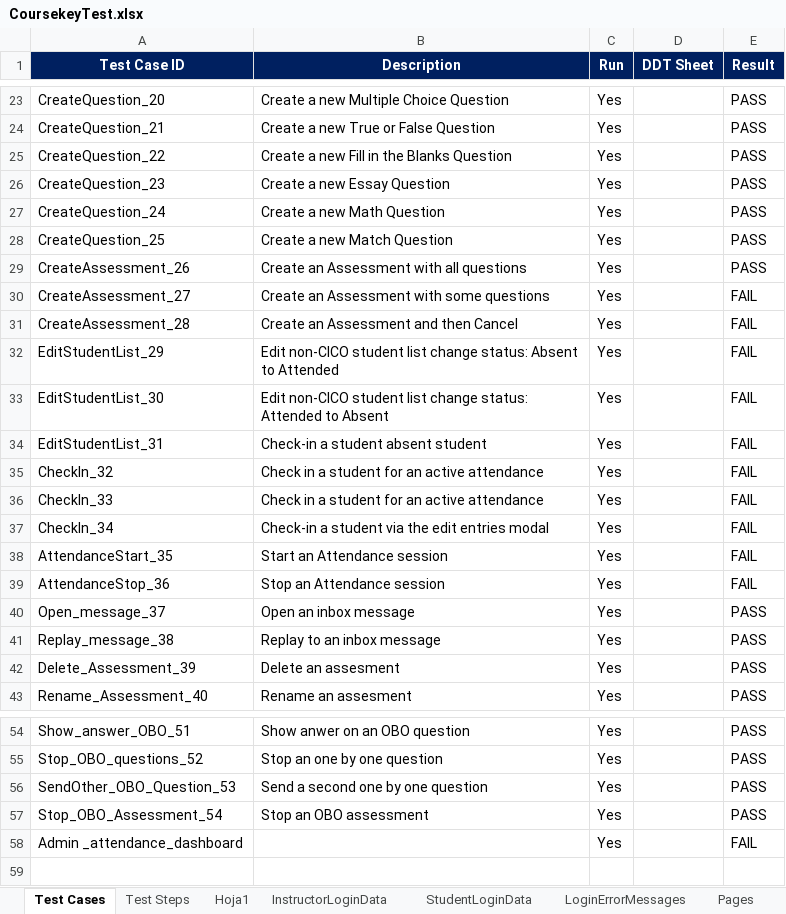
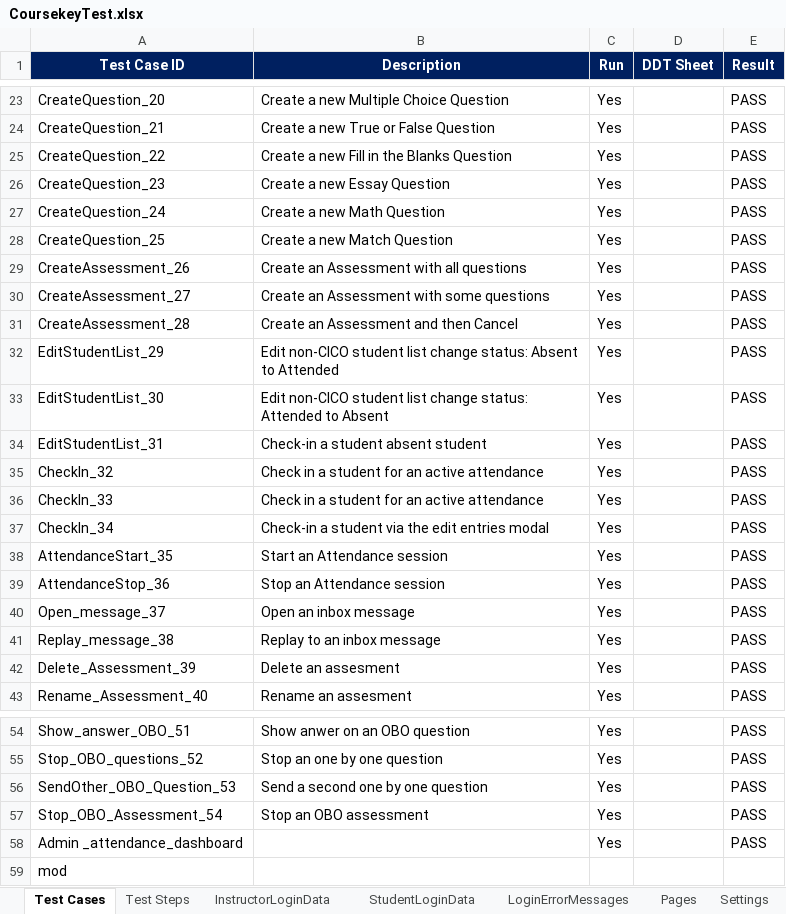
Before and after one commit to gilbertoSM/testautomation2, an Excel workbook: resources/configuration/CoursekeyTest.xlsx, sheet Test Cases, drawn as a sheet; only a part is shown, gaps mark what is left out; values as stored, in another font and other column widths than the file's, no borders; conditional formats not drawn; the diff names each change by its address in the sheet, - before the commit and + after, or states it on an @@ line.

Commit message:
Test

```diff
--- a/resources/configuration/CoursekeyTest.xlsx (sheet Test Cases)
+++ b/resources/configuration/CoursekeyTest.xlsx (sheet Test Cases)
-sheet tab: Hoja1
-E30:E39 (Result): FAIL
+E30:E39 (Result): PASS
-E58 (Result): FAIL
+E58 (Result): PASS
+row 59: mod
```
Also changed, not shown: sheet Test Steps, 1 other file.
